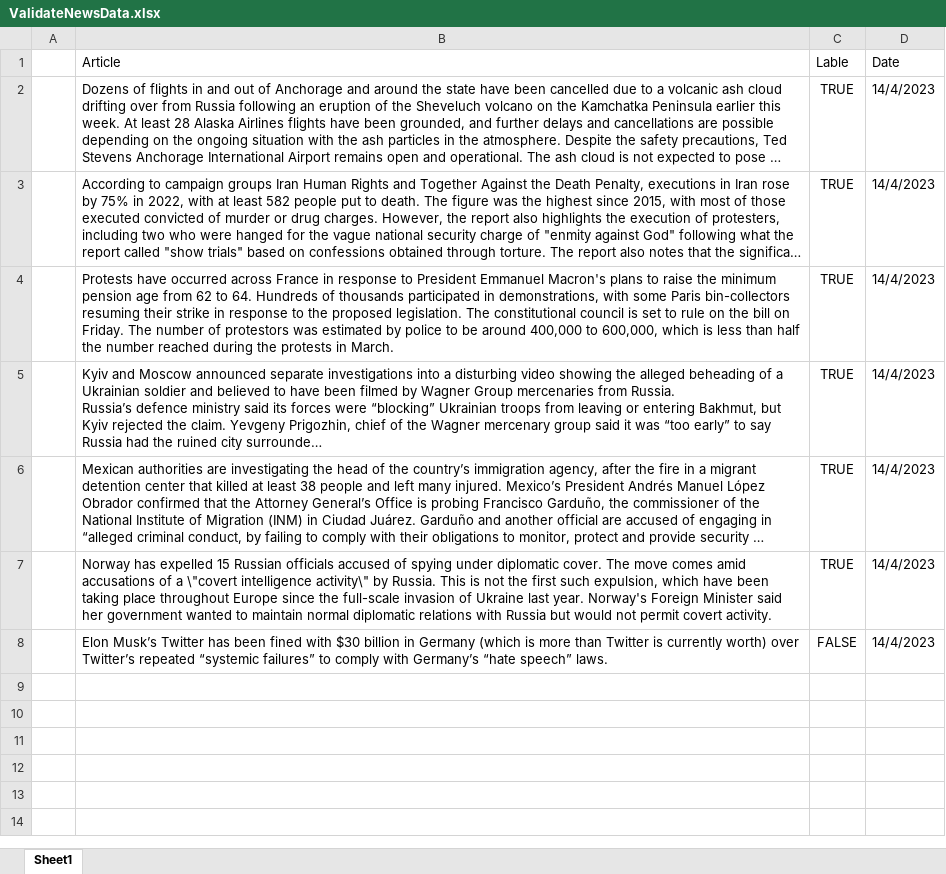
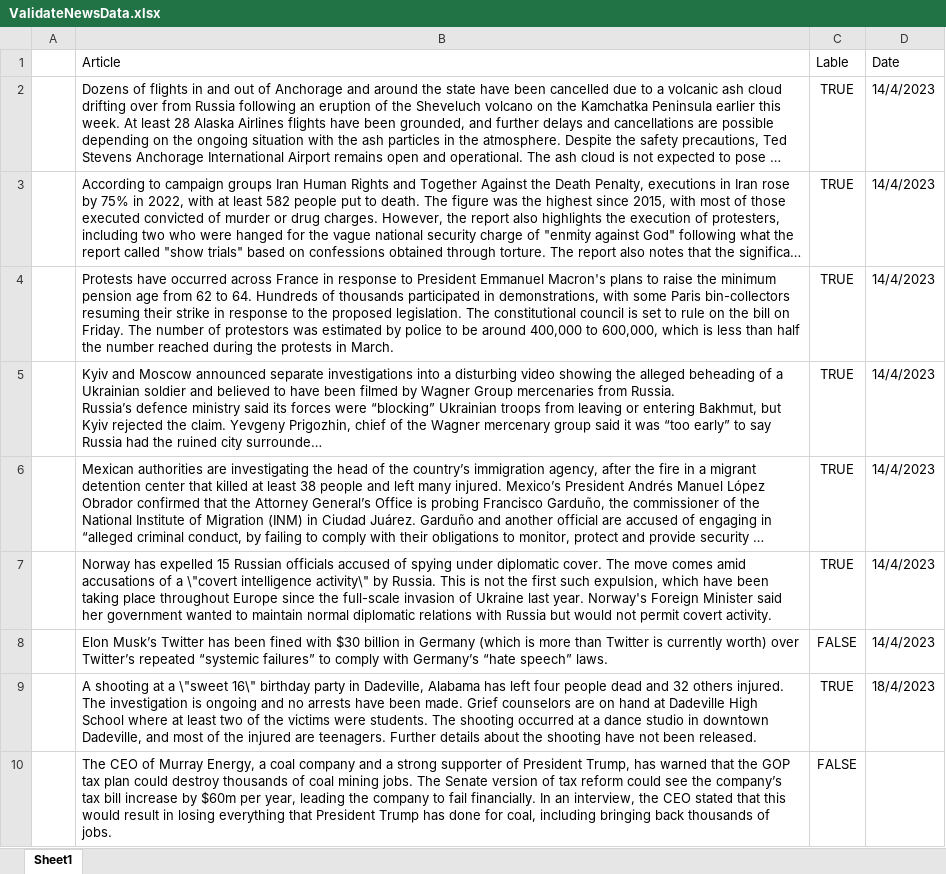
Before and after one commit to oy1iii/NewsFactCheck, an Excel workbook: NewsDataset/ValidateNewsData.xlsx, sheet Sheet1, drawn as a sheet; long unchanged cells end in …; values as stored, in another font and other column widths than the file's, no borders; the diff names each change by its address in the sheet, - before the commit and + after, or states it on an @@ line.

Commit message:
update validate condition

```diff
--- a/NewsDataset/ValidateNewsData.xlsx (sheet Sheet1)
+++ b/NewsDataset/ValidateNewsData.xlsx (sheet Sheet1)
+row 9:  | A shooting at a \"sweet 16\" birthday party in Dadeville, Alabama has left four people dead and 32 others injured. The investigation is ongoing and no arrests have been made. Grief counselors are on hand at Dadeville High School where at least two of the victims were students. The shooting occurred at a dance studio in downtown Dadeville, and most of the injured are teenagers. Further details about the shooting have not been released. | TRUE | 18/4/2023
+row 10:  | The CEO of Murray Energy, a coal company and a strong supporter of President Trump, has warned that the GOP tax plan could destroy thousands of coal mining jobs. The Senate version of tax reform could see the company’s tax bill increase by $60m per year, leading the company to fail financially. In an interview, the CEO stated that this would result in losing everything that President Trump has done for coal, including bringing back thousands of jobs. | FALSE
```
Also changed, not shown: 4 other files.
